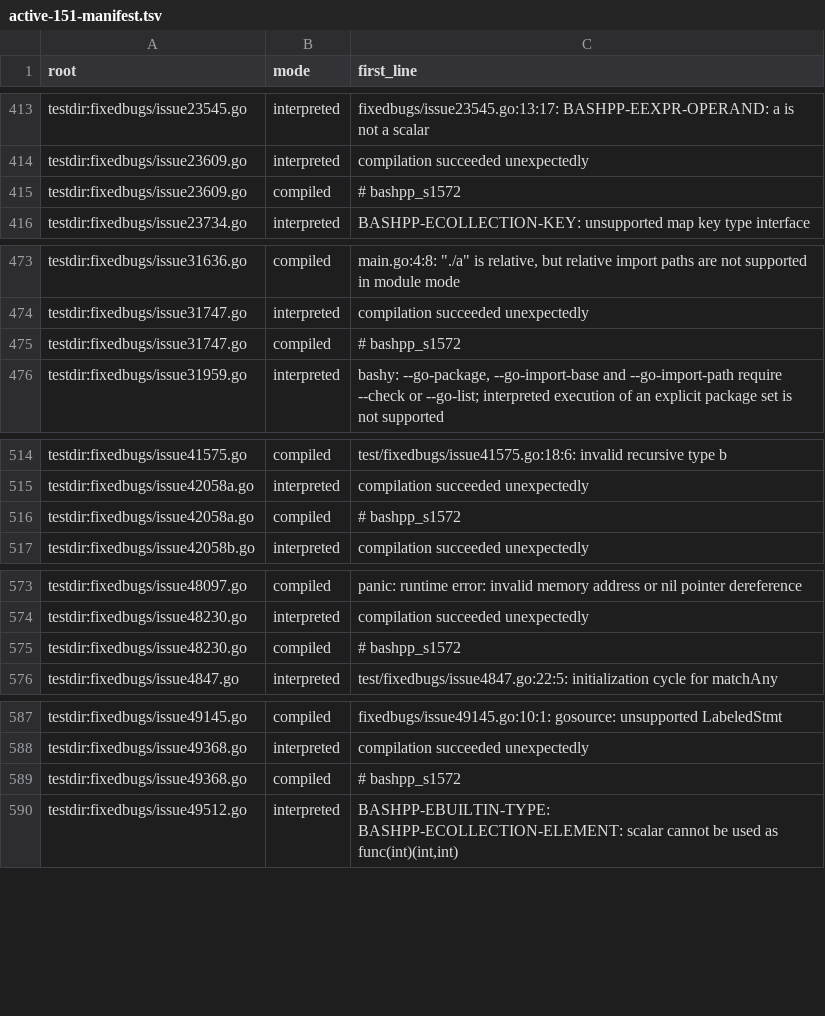
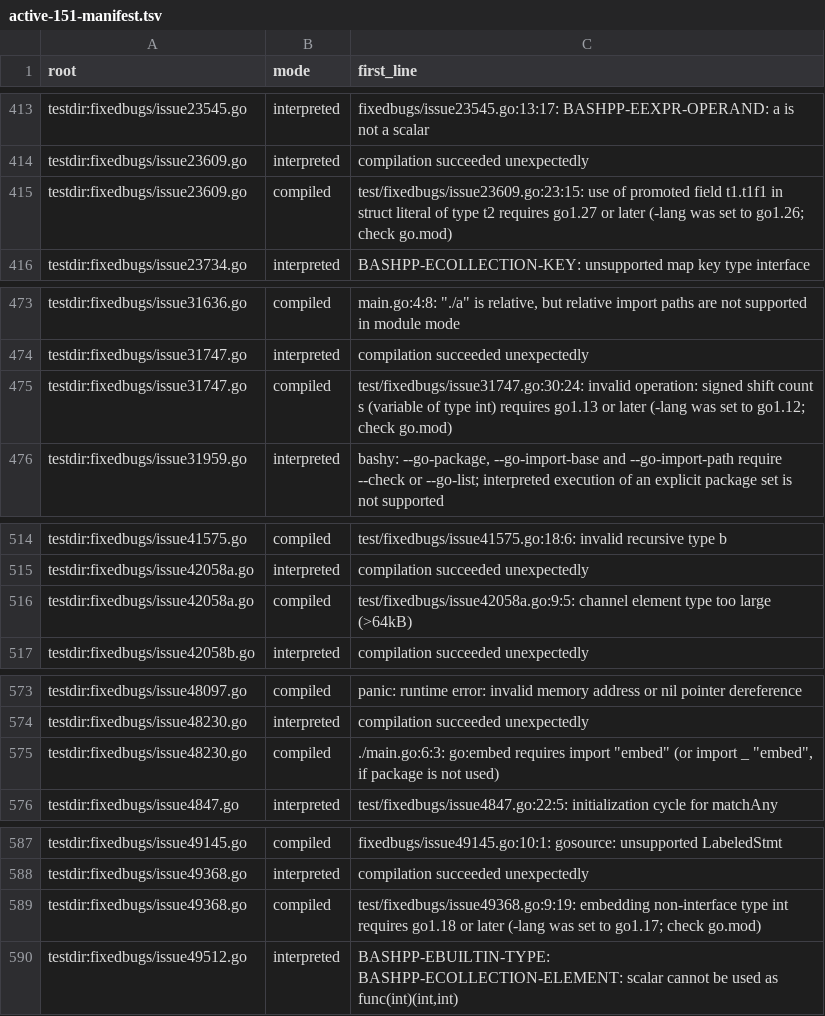
Before and after one commit to qiangli/bashpp-tests, a TSV file: docs/upstream-harness/active-151-manifest.tsv, drawn as a sheet; only a part is shown, gaps mark what is left out; the diff covers the shown part only.

```diff
--- a/docs/upstream-harness/active-151-manifest.tsv
+++ b/docs/upstream-harness/active-151-manifest.tsv
@@ -414,3 +414,3 @@ testdir:fixedbugs/issue23545.go	interpreted	fixedbugs/issue23545.go:13:17: BASHP
 testdir:fixedbugs/issue23609.go	interpreted	compilation succeeded unexpectedly
-testdir:fixedbugs/issue23609.go	compiled	# bashpp_s1572
+testdir:fixedbugs/issue23609.go	compiled	test/fixedbugs/issue23609.go:23:15: use of promoted field t1.t1f1 in struct literal of type t2 requires go1.27 or later (-lang was set to go1.26; check go.mod)
 testdir:fixedbugs/issue23734.go	interpreted	BASHPP-ECOLLECTION-KEY: unsupported map key type interface
@@ -474,3 +474,3 @@ testdir:fixedbugs/issue31636.go	compiled	main.go:4:8: "./a" is relative, but rel
 testdir:fixedbugs/issue31747.go	interpreted	compilation succeeded unexpectedly
-testdir:fixedbugs/issue31747.go	compiled	# bashpp_s1572
+testdir:fixedbugs/issue31747.go	compiled	test/fixedbugs/issue31747.go:30:24: invalid operation: signed shift count s (variable of type int) requires go1.13 or later (-lang was set to go1.12; check go.mod)
 testdir:fixedbugs/issue31959.go	interpreted	bashy: --go-package, --go-import-base and --go-import-path require --check or --go-list; interpreted execution of an explicit package set is not supported
@@ -515,3 +515,3 @@ testdir:fixedbugs/issue41575.go	compiled	test/fixedbugs/issue41575.go:18:6: inva
 testdir:fixedbugs/issue42058a.go	interpreted	compilation succeeded unexpectedly
-testdir:fixedbugs/issue42058a.go	compiled	# bashpp_s1572
+testdir:fixedbugs/issue42058a.go	compiled	test/fixedbugs/issue42058a.go:9:5: channel element type too large (>64kB)
 testdir:fixedbugs/issue42058b.go	interpreted	compilation succeeded unexpectedly
@@ -574,3 +574,3 @@ testdir:fixedbugs/issue48097.go	compiled	panic: runtime error: invalid memory ad
 testdir:fixedbugs/issue48230.go	interpreted	compilation succeeded unexpectedly
-testdir:fixedbugs/issue48230.go	compiled	# bashpp_s1572
+testdir:fixedbugs/issue48230.go	compiled	./main.go:6:3: go:embed requires import "embed" (or import _ "embed", if package is not used)
 testdir:fixedbugs/issue4847.go	interpreted	test/fixedbugs/issue4847.go:22:5: initialization cycle for matchAny
@@ -588,3 +588,3 @@ testdir:fixedbugs/issue49145.go	compiled	fixedbugs/issue49145.go:10:1: gosource:
 testdir:fixedbugs/issue49368.go	interpreted	compilation succeeded unexpectedly
-testdir:fixedbugs/issue49368.go	compiled	# bashpp_s1572
+testdir:fixedbugs/issue49368.go	compiled	test/fixedbugs/issue49368.go:9:19: embedding non-interface type int requires go1.18 or later (-lang was set to go1.17; check go.mod)
 testdir:fixedbugs/issue49512.go	interpreted	BASHPP-EBUILTIN-TYPE: BASHPP-ECOLLECTION-ELEMENT: scalar cannot be used as func(int)(int,int)
```
Also changed, not shown: 1 edited cell elsewhere in this file, docs/upstream-harness/active-152-manifest.tsv, docs/upstream-harness/active-154-manifest.tsv, 6 other files.
